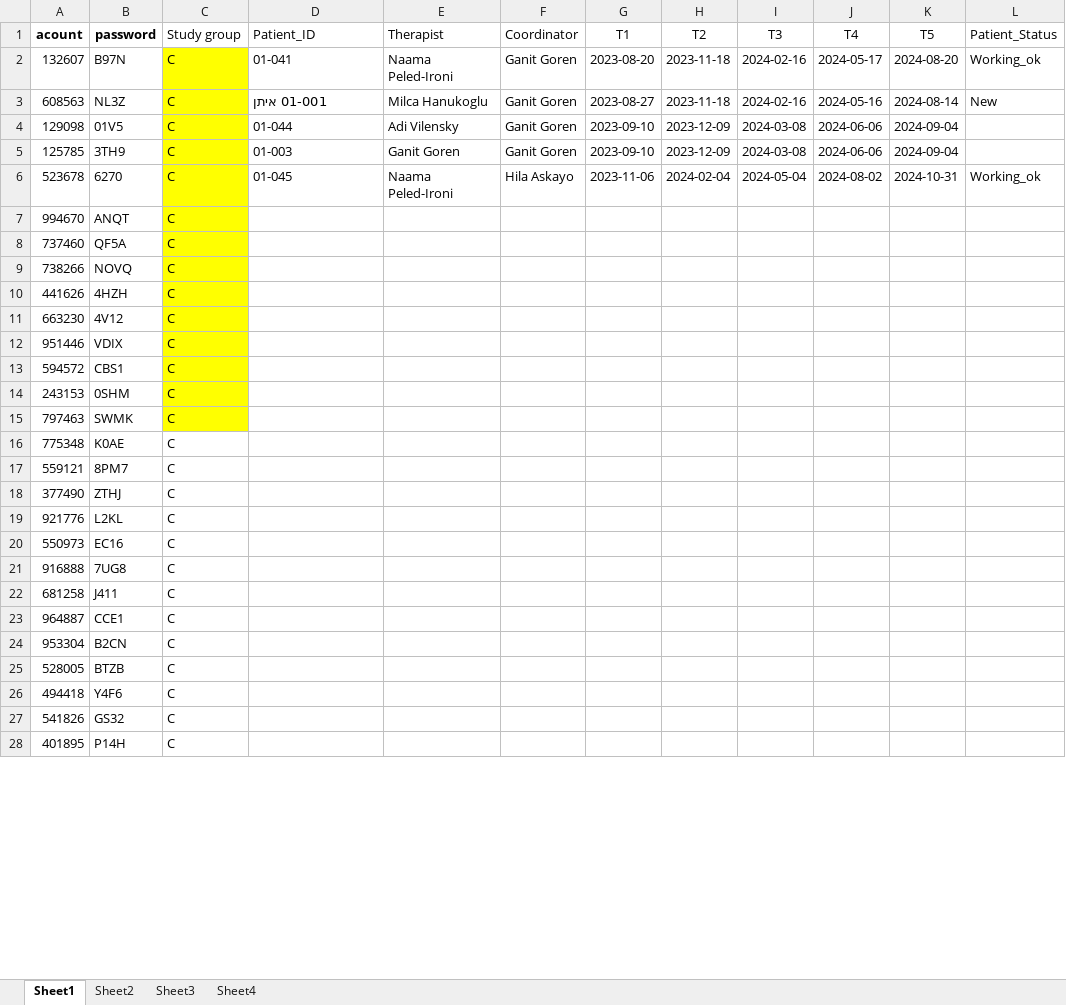
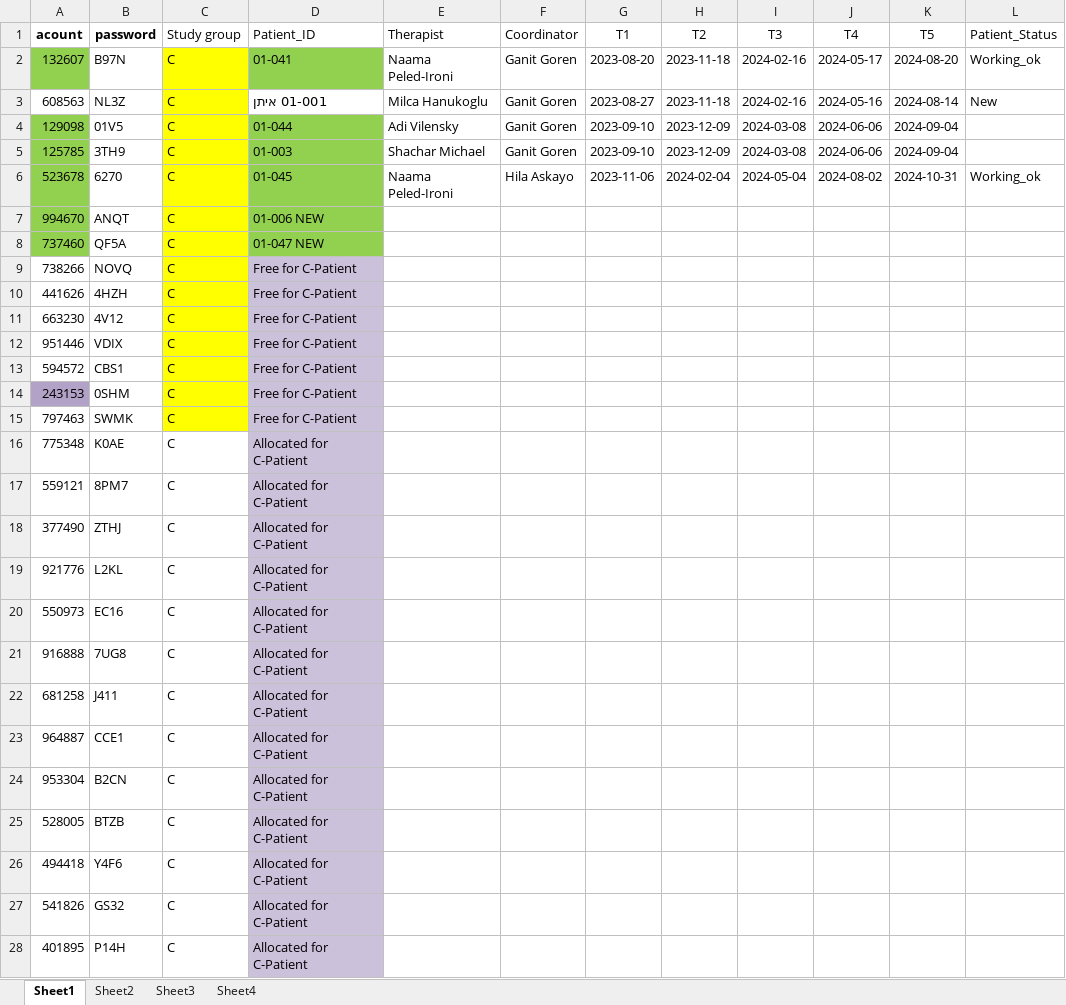
Before and after one commit to ozseadia/COBIMINDEX, an Excel workbook: Data/acount and passwords.xlsx, sheet Sheet1, drawn as a sheet; only a part is shown; values as stored, in another font and other column widths than the file's, no borders; the diff covers the shown part only; the diff names each change by its address in the sheet, - before the commit and + after, or states it on an @@ line.

Commit message:
Update acount and passwords.xlsx

```diff
--- a/Data/acount and passwords.xlsx (sheet Sheet1)
+++ b/Data/acount and passwords.xlsx (sheet Sheet1)
-A2 fill: none
+A2 fill: #92D050
-D2 fill: none
+D2 fill: #92D050
-A4:A8 fill: none
+A4:A8 fill: #92D050
-D4:D8 fill: none
+D4:D8 fill: #92D050
-E5 (Therapist): Ganit Goren
+E5 (Therapist): Shachar Michael
-D7 (Patient_ID): (empty)
+D7 (Patient_ID): 01-006 NEW
-D8 (Patient_ID): (empty)
+D8 (Patient_ID): 01-047 NEW
-D9:D15 (Patient_ID): (empty)
+D9:D15 (Patient_ID): Free for C-Patient
-D9:D28 fill: none
+D9:D28 fill: #CCC1DA
-A14 fill: none
+A14 fill: #B3A2C7
-D16:D28 (Patient_ID): (empty)
+D16:D28 (Patient_ID): Allocated for C-Patient
```
Also changed, not shown: 250 edited cells and cell formats elsewhere in this sheet, sheet Sheet4.
